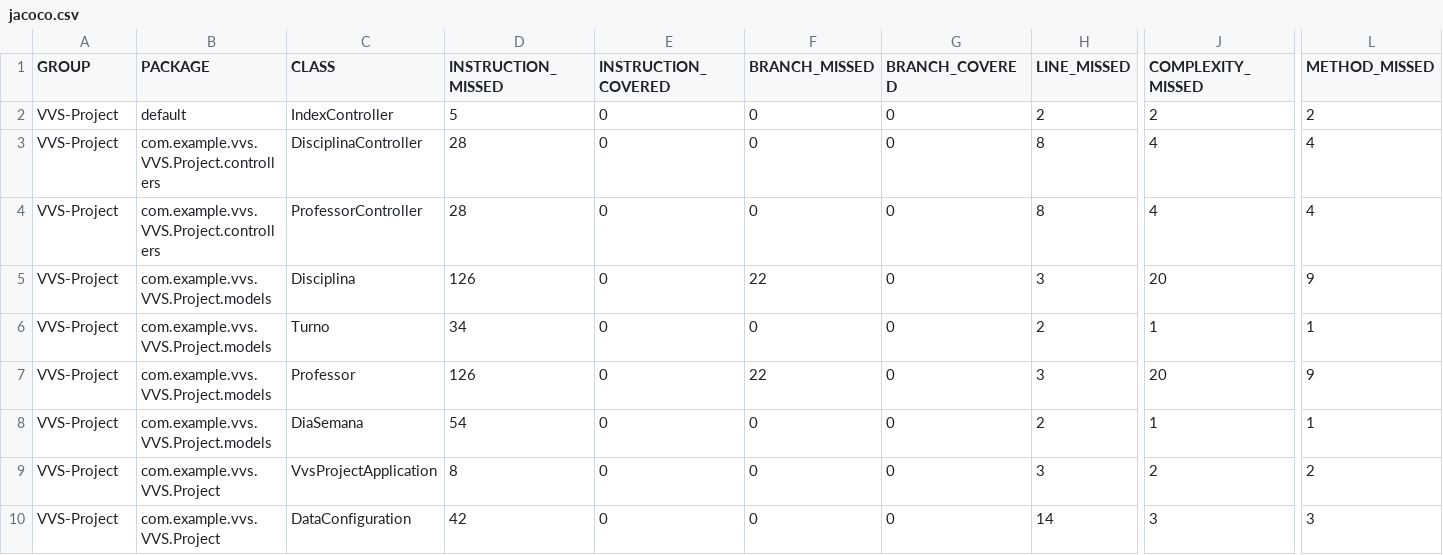
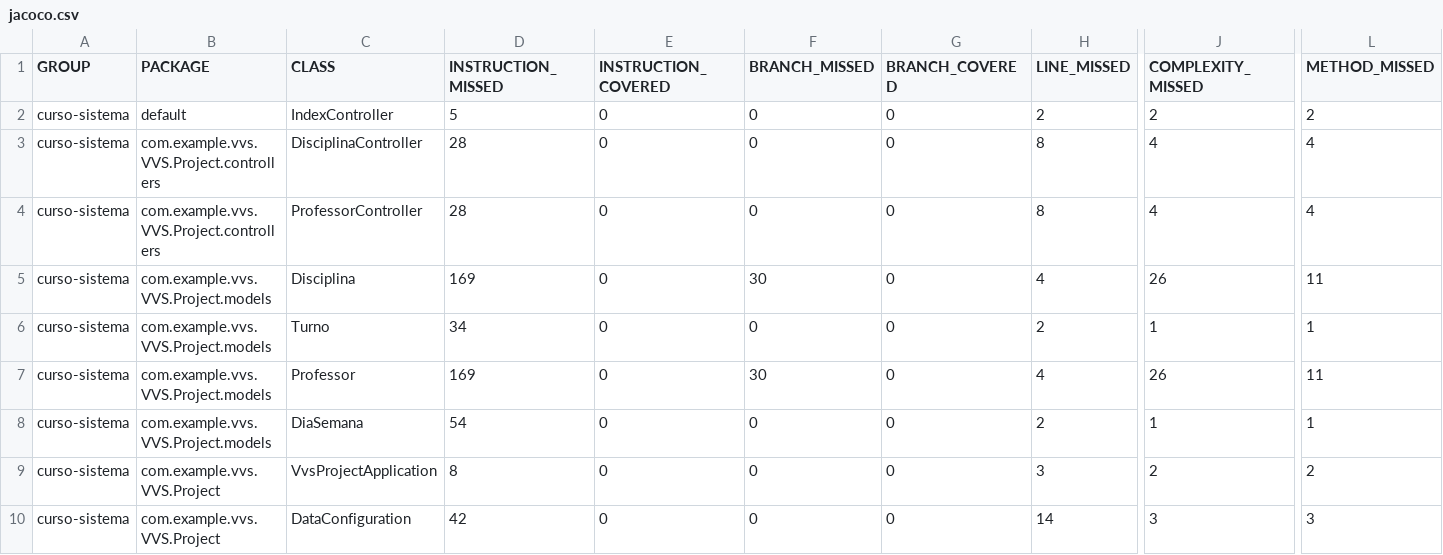
Before and after one commit to rbkrebs/curso-sistema, a CSV file: target/site/jacoco/jacoco.csv, drawn as a sheet; only a part is shown, gaps mark what is left out; the diff names each change by its address in the sheet, - before the commit and + after, or states it on an @@ line.

```diff
--- a/target/site/jacoco/jacoco.csv
+++ b/target/site/jacoco/jacoco.csv
-A2:A10 (GROUP): VVS-Project
+A2:A10 (GROUP): curso-sistema
-D5 (INSTRUCTION_MISSED): 126
+D5 (INSTRUCTION_MISSED): 169
-F5 (BRANCH_MISSED): 22
+F5 (BRANCH_MISSED): 30
-H5 (LINE_MISSED): 3
+H5 (LINE_MISSED): 4
-J5 (COMPLEXITY_MISSED): 20
+J5 (COMPLEXITY_MISSED): 26
-L5 (METHOD_MISSED): 9
+L5 (METHOD_MISSED): 11
-D7 (INSTRUCTION_MISSED): 126
+D7 (INSTRUCTION_MISSED): 169
-F7 (BRANCH_MISSED): 22
+F7 (BRANCH_MISSED): 30
-H7 (LINE_MISSED): 3
+H7 (LINE_MISSED): 4
-J7 (COMPLEXITY_MISSED): 20
+J7 (COMPLEXITY_MISSED): 26
-L7 (METHOD_MISSED): 9
+L7 (METHOD_MISSED): 11
```
Also changed, not shown: 35 other files.
